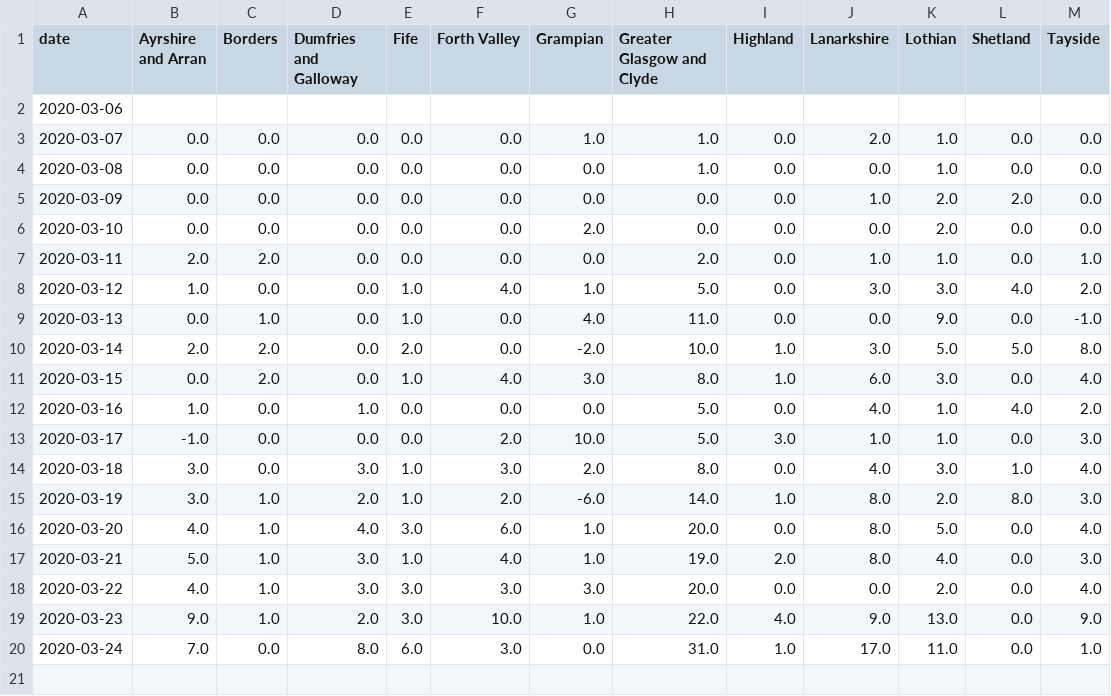
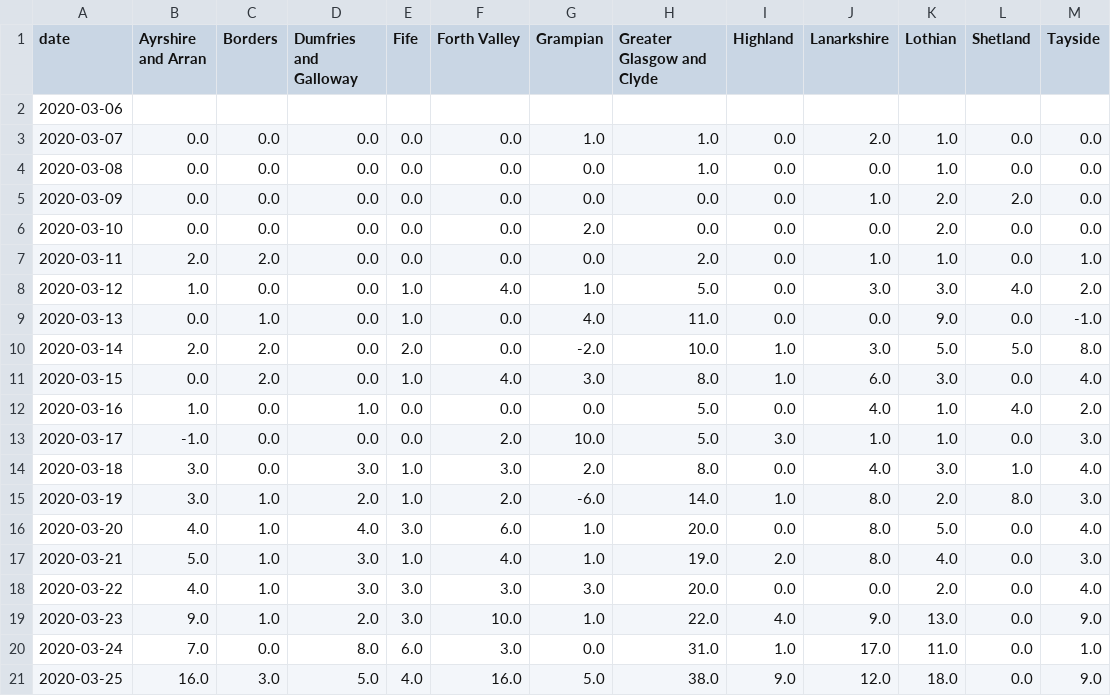
Before and after one commit to seumasmorrison/Scotland_COVID-19, a CSV file: data/daily_difference_in_counts.csv, drawn as a sheet.

```diff
--- a/data/daily_difference_in_counts.csv
+++ b/data/daily_difference_in_counts.csv
@@ -20 +20,2 @@ date,Ayrshire and Arran,Borders,Dumfries and Galloway,Fife,Forth Valley,Grampian
 2020-03-24,7.0,0.0,8.0,6.0,3.0,0.0,31.0,1.0,17.0,11.0,0.0,1.0
+2020-03-25,16.0,3.0,5.0,4.0,16.0,5.0,38.0,9.0,12.0,18.0,0.0,9.0
```
Also changed, not shown: data/daily_counts_by_health_board.csv, data/daily_increase_in_tests_concluded.csv, 32 other files.
